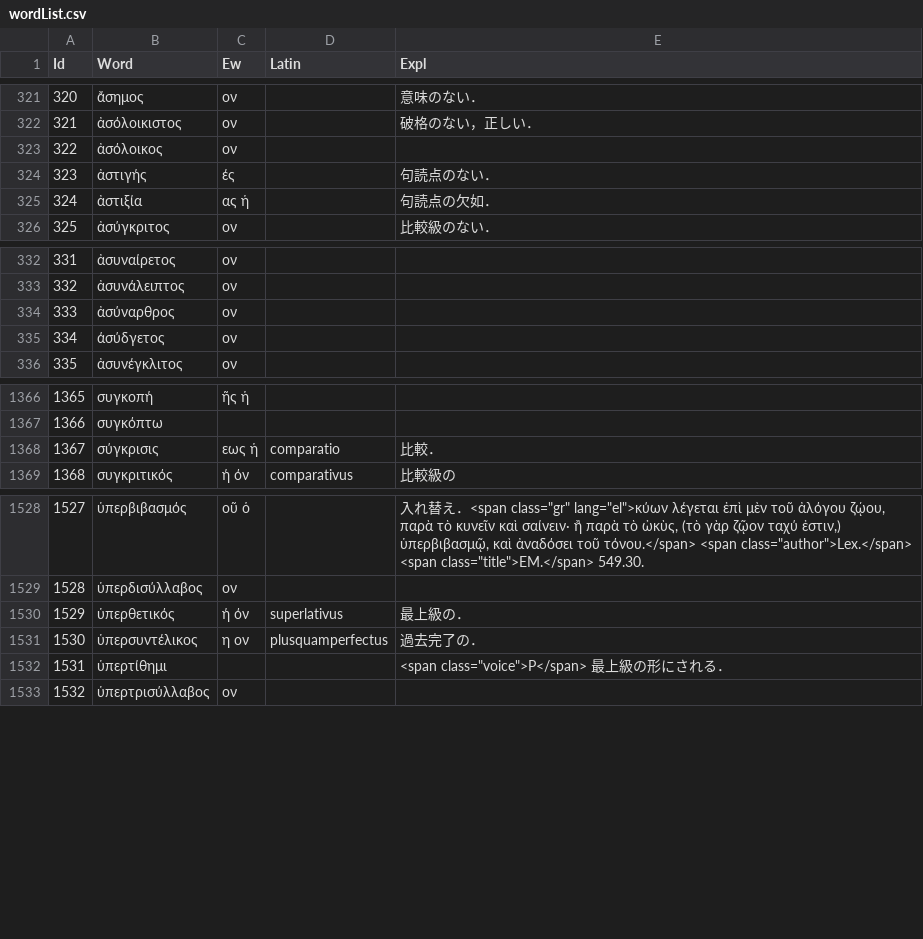
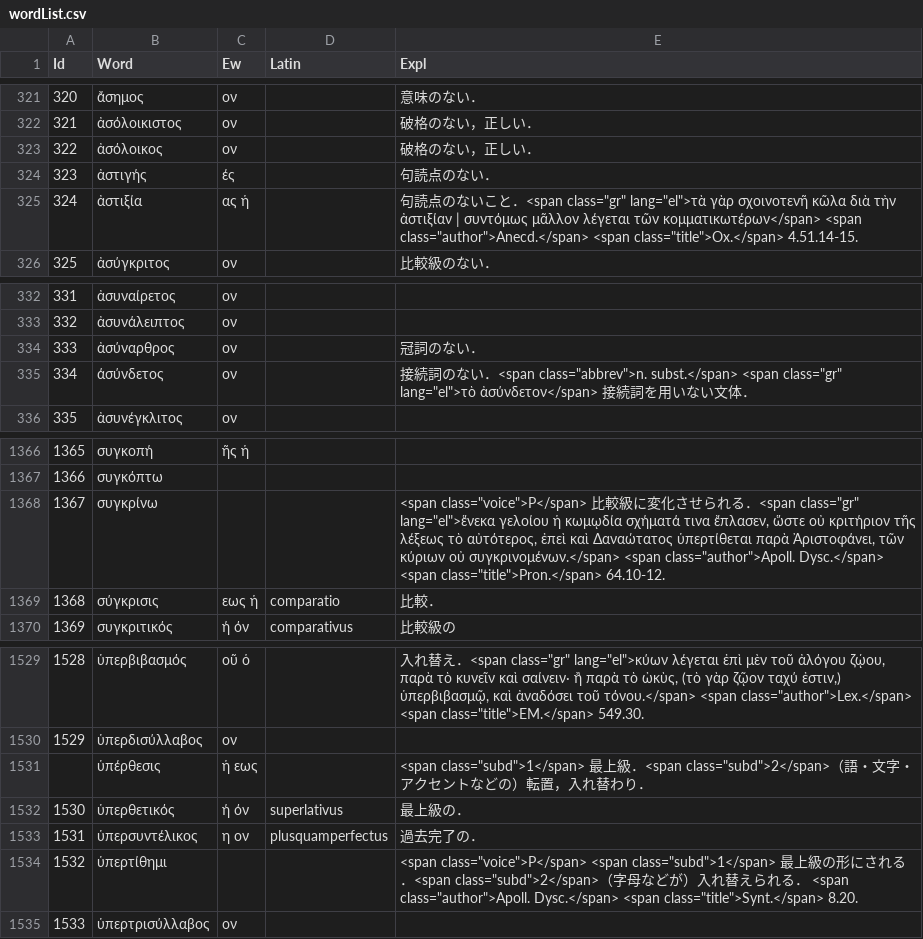
Before and after one commit to ncrt035/lexiconGrammaticum, a CSV file: wordList.csv, drawn as a sheet; only a part is shown, gaps mark what is left out; addresses are those after the commit; the diff names each change by its address in the sheet, - before the commit and + after, or states it on an @@ line.

Commit message:
Close #10

```diff
--- a/wordList.csv
+++ b/wordList.csv
-E323 (Expl): (empty)
+E323 (Expl): 破格のない，正しい．
-E325 (Expl): 句読点の欠如．
+E325 (Expl): 句読点のないこと．<span class="gr" lang="el">τὰ γὰρ σχοινοτενῆ κῶλα διὰ τὴν ἀστιξίαν | συντόμως μᾶλλον λέγεται τῶν κομματικωτέρων</span> <span class="author">Anecd.</span> <span class="title">Ox.</span> 4.51.14-15.
-E334 (Expl): (empty)
+E334 (Expl): 冠詞のない．
-B335 (Word): άσύδγετος
+B335 (Word): άσύνδετος
-E335 (Expl): (empty)
+E335 (Expl): 接続詞のない．<span class="abbrev">n. subst.</span> <span class="gr" lang="el">τὸ ἀσύνδετον</span> 接続詞を用いない文体．
+row 1368: 1367 | συγκρίνω |  |  | <span class="voice">P</span> 比較級に変化させられる．<span class="gr" lang="el">ἕνεκα γελοίου ἡ κωμῳδία σχήματά τινα ἔπλασεν, ὥστε οὐ κριτήριον τῆς λέξεως τὸ αὐτότερος, ἐπεὶ καὶ Δαναώτατος ὑπερτίθεται παρὰ Ἀριστοφάνει, τῶν κύριων οὐ συγκρινομένων.</span> <span class="author">Apoll. Dysc.</span> <span class="title">Pron.</span> 64.10-12.
@@ column A (Id) renumbered from row 1369 down @@
+row 1531:  | ὑπέρθεσις | ἡ εως |  | <span class="subd">1</span> 最上級．<span class="subd">2</span>（語・文字・アクセントなどの）転置，入れ替わり．
-E1534 (Expl): <span class="voice">P</span> 最上級の形にされる．
+E1534 (Expl): <span class="voice">P</span> <span class="subd">1</span> 最上級の形にされる．<span class="subd">2</span>（字母などが）入れ替えられる． <span class="author">Apoll. Dysc.</span> <span class="title">Synt.</span> 8.20.
```
